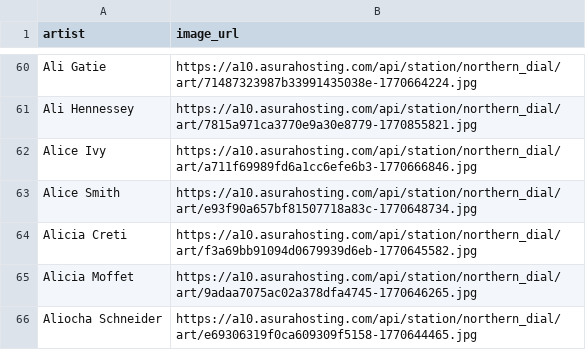
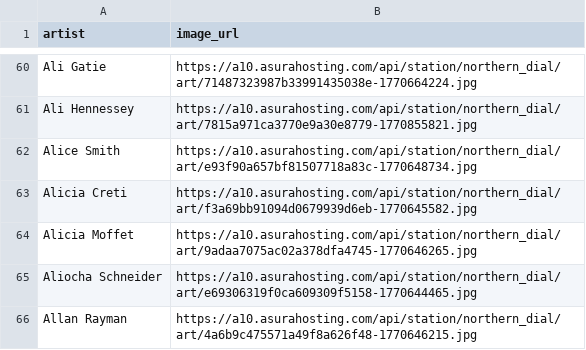
Before and after one commit to rileywallaceriley/Northern-Dial, a TSV file: library_artist_images.tsv, drawn as a sheet; only a part is shown, gaps mark what is left out; the shorter side is filled out with more unchanged rows.

```diff
--- a/library_artist_images.tsv
+++ b/library_artist_images.tsv
@@ -61,3 +61,2 @@ Ali Gatie	https://a10.asurahosting.com/api/station/northern_dial/art/71487323987
 Ali Hennessey	https://a10.asurahosting.com/api/station/northern_dial/art/7815a971ca3770e9a30e8779-1770855821.jpg
-Alice Ivy	https://a10.asurahosting.com/api/station/northern_dial/art/a711f69989fd6a1cc6efe6b3-1770666846.jpg
 Alice Smith	https://a10.asurahosting.com/api/station/northern_dial/art/e93f90a657bf81507718a83c-1770648734.jpg
```
Also changed, not shown: library_artist_profiles.tsv, 15 other files.
